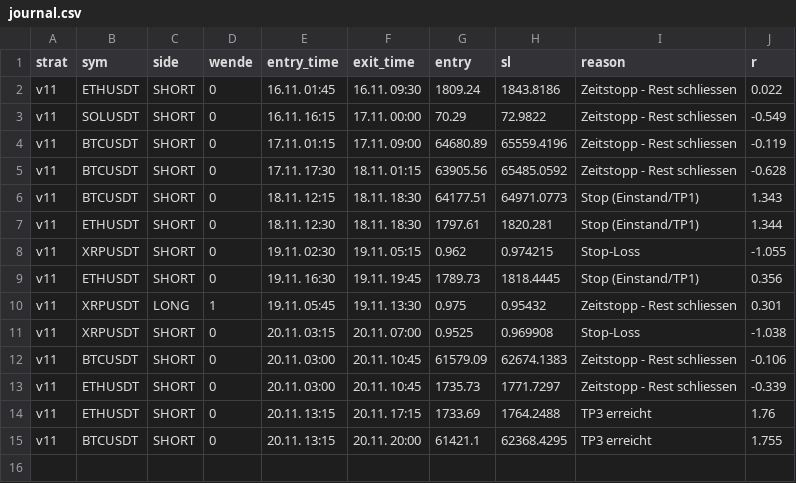
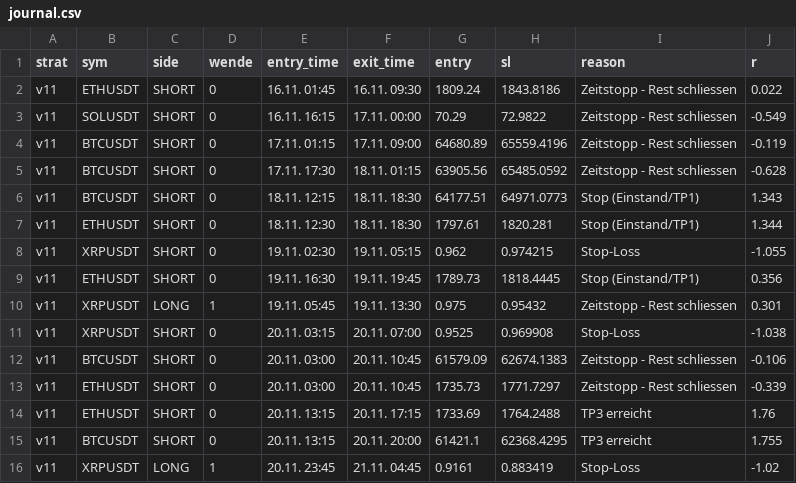
Before and after one commit to Rudolfbezojew/smc-bot, a CSV file: journal.csv, drawn as a sheet; the diff names each change by its address in the sheet, - before the commit and + after, or states it on an @@ line.

```diff
--- a/journal.csv
+++ b/journal.csv
+row 16: v11 | XRPUSDT | LONG | 1 | 20.11. 23:45 | 21.11. 04:45 | 0.9161 | 0.883419 | Stop-Loss | -1.02
```
Also changed, not shown: 1 other file.
